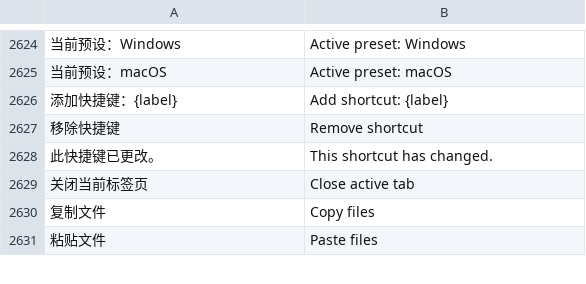
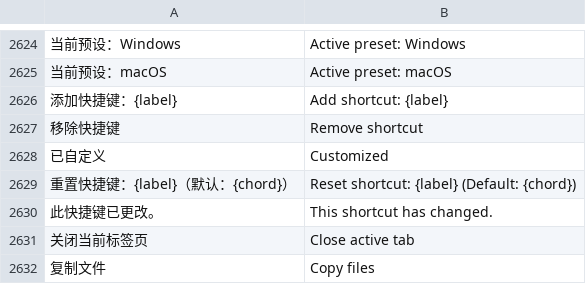
Before and after one commit to alan0x/arcnix, a TSV file: crates/arcnix/assets/translations.tsv, drawn as a sheet; only a part is shown, gaps mark what is left out; the shorter side is filled out with more unchanged rows; the diff names each change by its address in the sheet, - before the commit and + after, or states it on an @@ line.

Commit message:
Improve desktop shortcuts and macOS Dock icon

```diff
--- a/crates/arcnix/assets/translations.tsv
+++ b/crates/arcnix/assets/translations.tsv
+row 2628: 已自定义 | Customized
+row 2629: 重置快捷键：{label}（默认：{chord}） | Reset shortcut: {label} (Default: {chord})
```
Also changed, not shown: 7 other files.
